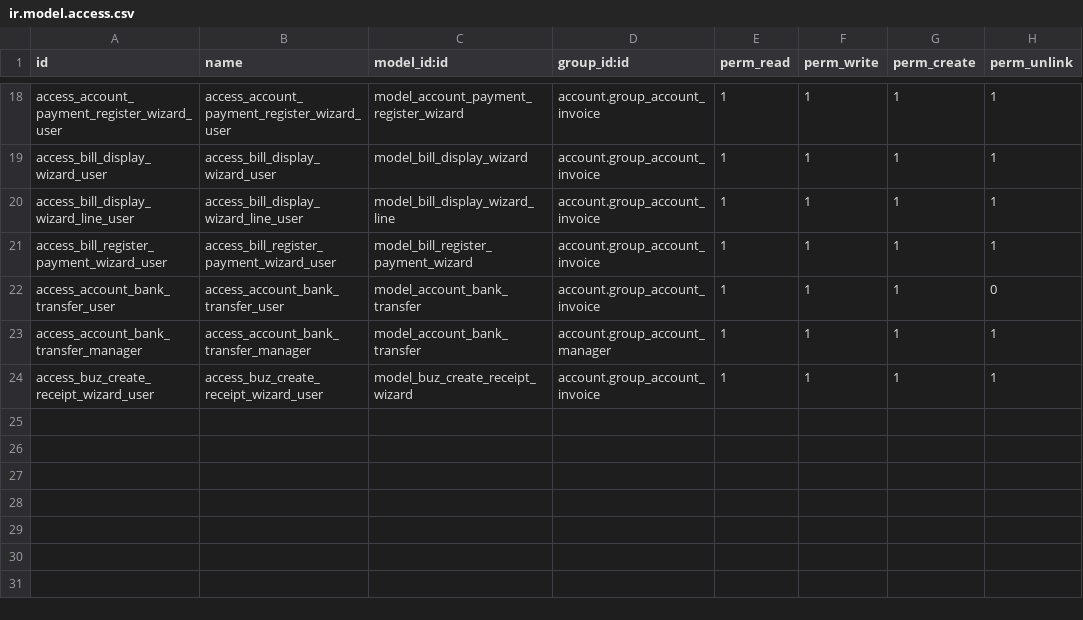
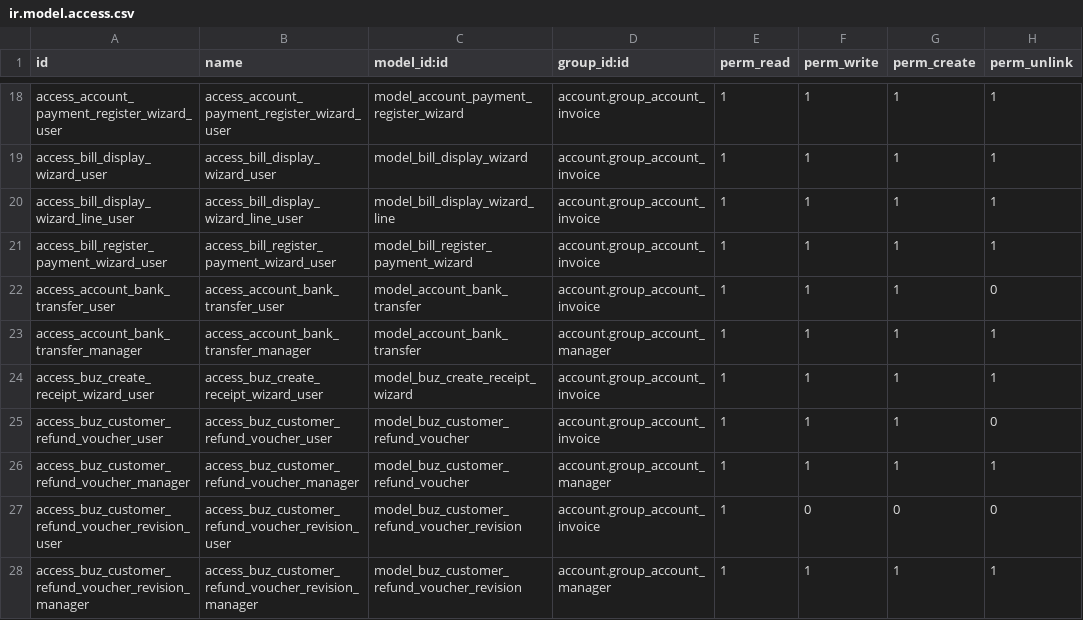
Before and after one commit to apcball/apcball, a CSV file: buz_accounting_addon/security/ir.model.access.csv, drawn as a sheet; only a part is shown, gaps mark what is left out.

Commit message:
feat: Add Customer Refund Voucher (CV) functionality
- Introduced a new model `buz.customer.refund.voucher` to manage customer refund vouchers.
- Implemented fields for CV details including credit note, refund amount, payment method, and state management.
- Enhanced `account.payment` model to link payments with customer refund vouchers and handle state transitions.
- Updated payment registration process to support CV creation and reconciliation.
- Created views for managing CVs, including tree and form views, and integrated with existing accounting workflows.
- Added report generation for CVs with a dedicated QWeb template.
- Implemented access control for CV management based on user roles.
- Added necessary security rules in `ir.model.access.csv` for the new model.

```diff
--- a/buz_accounting_addon/security/ir.model.access.csv
+++ b/buz_accounting_addon/security/ir.model.access.csv
@@ -24 +24,5 @@ access_account_bank_transfer_manager,access_account_bank_transfer_manager,model_
 access_buz_create_receipt_wizard_user,access_buz_create_receipt_wizard_user,model_buz_create_receipt_wizard,account.group_account_invoice,1,1,1,1
+access_buz_customer_refund_voucher_user,access_buz_customer_refund_voucher_user,model_buz_customer_refund_voucher,account.group_account_invoice,1,1,1,0
+access_buz_customer_refund_voucher_manager,access_buz_customer_refund_voucher_manager,model_buz_customer_refund_voucher,account.group_account_manager,1,1,1,1
+access_buz_customer_refund_voucher_revision_user,access_buz_customer_refund_voucher_revision_user,model_buz_customer_refund_voucher_revision,account.group_account_invoice,1,0,0,0
+access_buz_customer_refund_voucher_revision_manager,access_buz_customer_refund_voucher_revision_manager,model_buz_customer_refund_voucher_revision,account.group_account_manager,1,1,1,1
```
Also changed, not shown: 9 other files.
